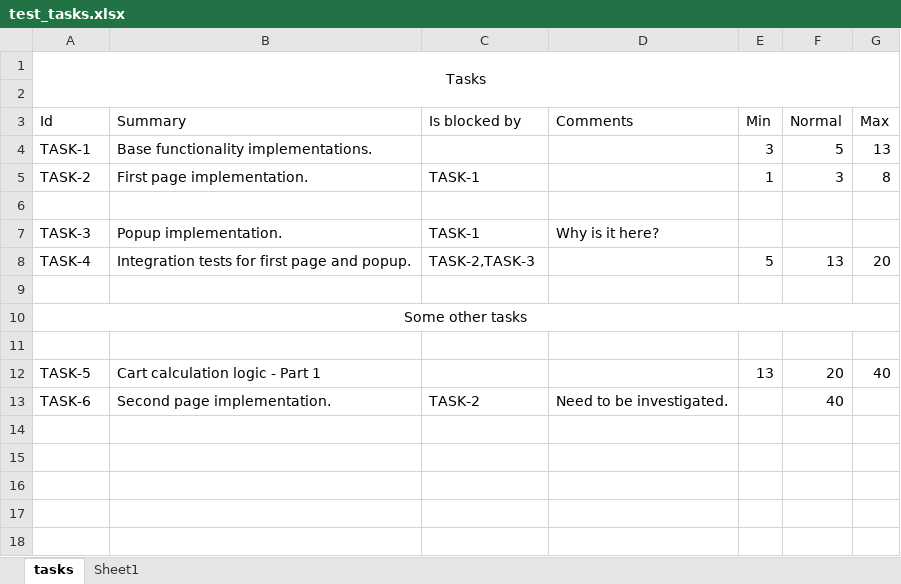
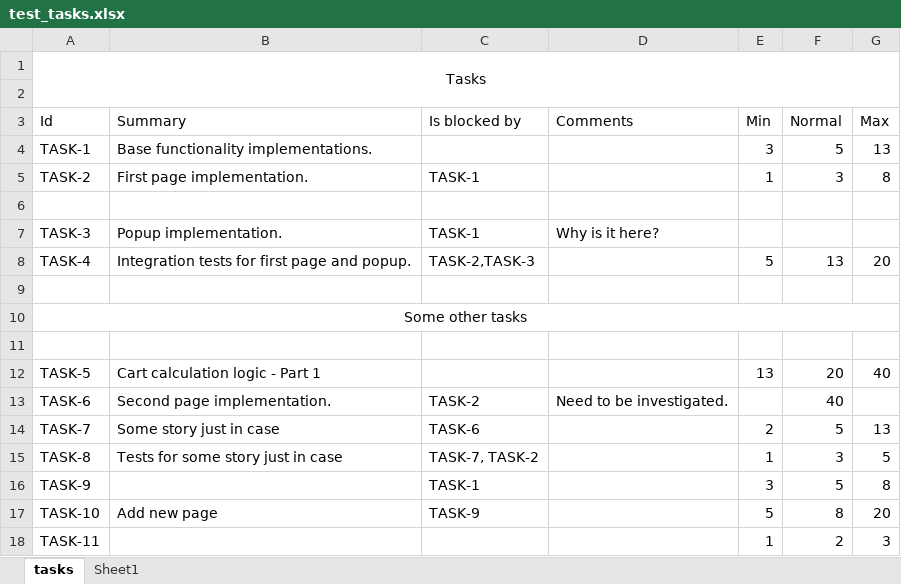
Before and after one commit to shnax0210/work_estimation, an Excel workbook: test_tasks.xlsx, sheet tasks, drawn as a sheet; values as stored, in another font and other column widths than the file's, no borders; the diff names each change by its address in the sheet, - before the commit and + after, or states it on an @@ line.

```diff
--- a/test_tasks.xlsx (sheet tasks)
+++ b/test_tasks.xlsx (sheet tasks)
+row 14: TASK-7 | Some story just in case | TASK-6 |  | 2 | 5 | 13
+row 15: TASK-8 | Tests for some story just in case | TASK-7, TASK-2 |  | 1 | 3 | 5
+row 16: TASK-9 |  | TASK-1 |  | 3 | 5 | 8
+row 17: TASK-10 | Add new page | TASK-9 |  | 5 | 8 | 20
+row 18: TASK-11 |  |  |  | 1 | 2 | 3
```
Also changed, not shown: tasks_reader/test_resources/test_tasks.xlsx, 4 other files.
